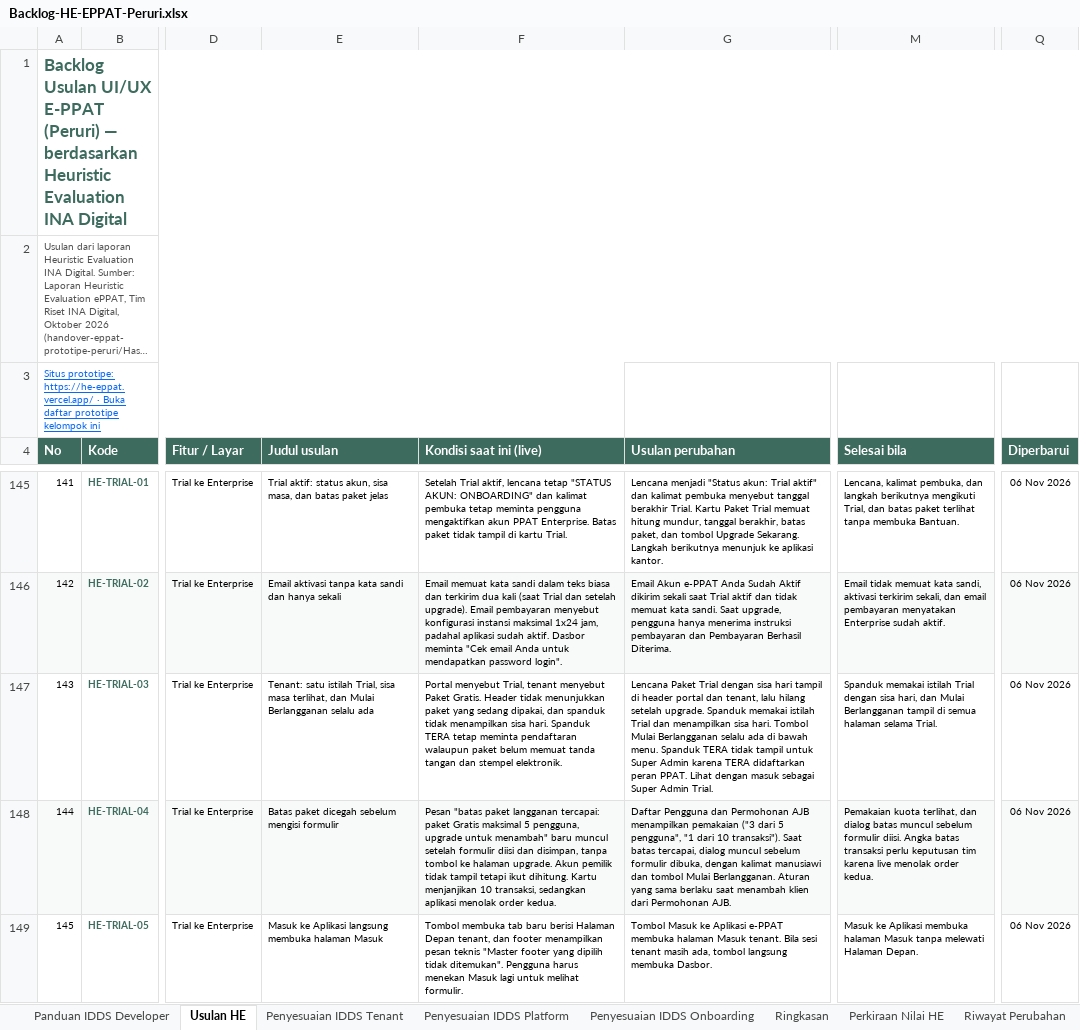
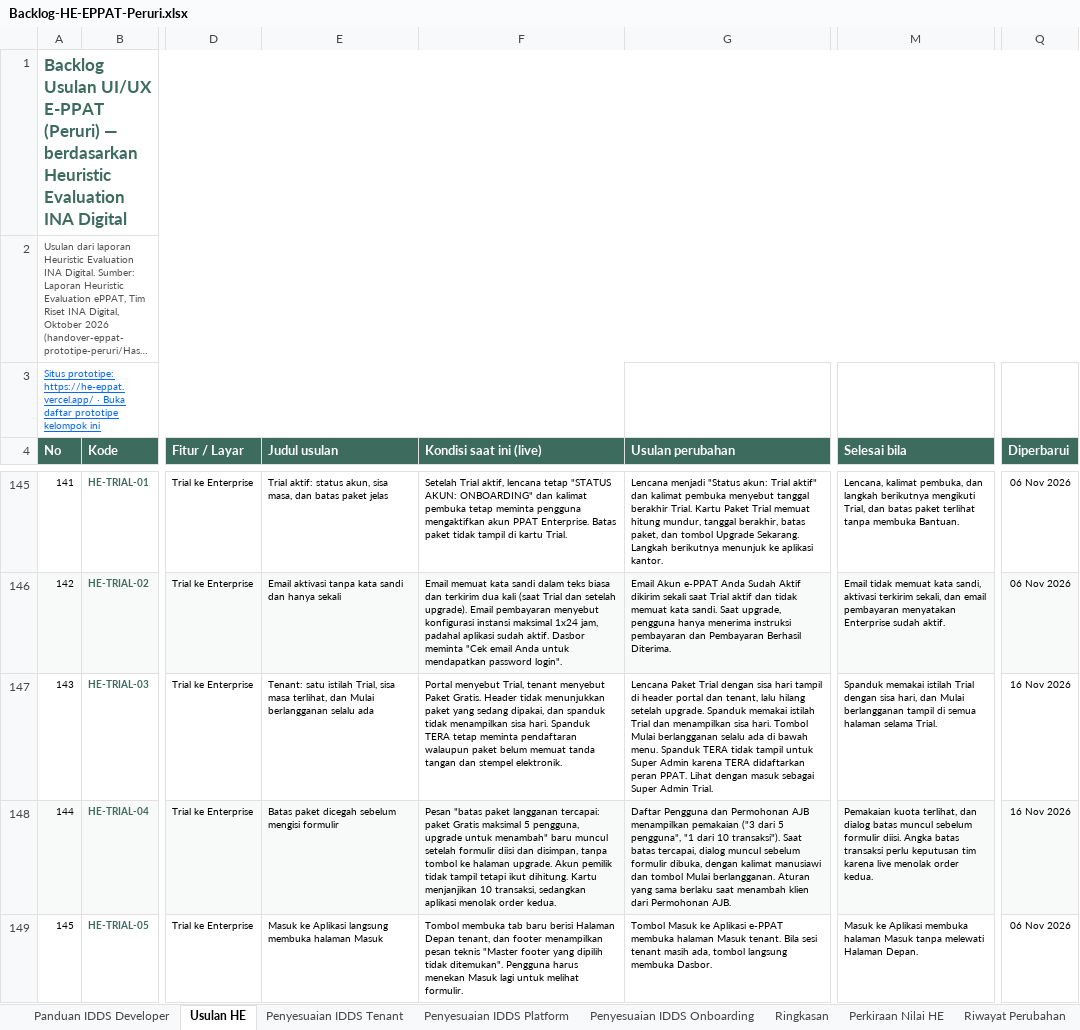
Before and after one commit to yogi-alt/HE-EPPAT-Backlog, an Excel workbook: Backlog-HE-EPPAT-Peruri.xlsx, sheet Usulan HE, drawn as a sheet; only a part is shown, gaps mark what is left out; long unchanged cells end in …; values as stored, in another font and other column widths than the file's, no borders; the diff covers the shown part only; the diff names each change by its address in the sheet, - before the commit and + after, or states it on an @@ line.

```diff
--- a/Backlog-HE-EPPAT-Peruri.xlsx (sheet Usulan HE)
+++ b/Backlog-HE-EPPAT-Peruri.xlsx (sheet Usulan HE)
-E147 (Judul usulan): …dan Mulai Berlangganan selalu ada
+E147 (Judul usulan): …dan Mulai berlangganan selalu ada
-G147 (Usulan perubahan): …Tombol Mulai Berlangganan selalu ada…
+G147 (Usulan perubahan): …Tombol Mulai berlangganan selalu ada…
-M147 (Selesai bila): …dan Mulai Berlangganan tampil di…
+M147 (Selesai bila): …dan Mulai berlangganan tampil di…
-Q147:Q148 (Diperbarui): 06 Nov 2026
+Q147:Q148 (Diperbarui): 16 Nov 2026
-G148 (Usulan perubahan): …tombol Mulai Berlangganan. Aturan yang…
+G148 (Usulan perubahan): …tombol Mulai berlangganan. Aturan yang…
```
Also changed, not shown: 6 edited cells elsewhere in this sheet, sheet Penyesuaian IDDS Tenant, sheet Penyesuaian IDDS Onboarding, sheet Penyesuaian IDDS Platform, sheet Riwayat Perubahan, 1 other file.
